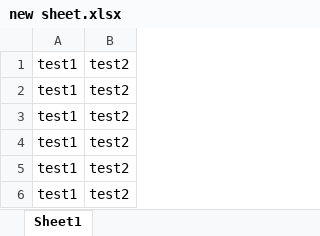
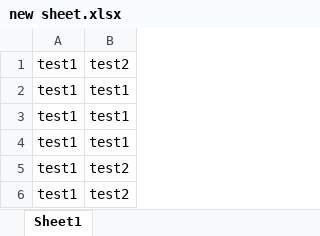
Before and after one commit to anshhul/webdriver-java-testng, an Excel workbook: web/new sheet.xlsx, sheet Sheet1, drawn as a sheet; values as stored, in another font and other column widths than the file's, no borders; the diff names each change by its address in the sheet, - before the commit and + after, or states it on an @@ line.

Commit message:
test changes

```diff
--- a/web/new sheet.xlsx (sheet Sheet1)
+++ b/web/new sheet.xlsx (sheet Sheet1)
-B2:B4: test2
+B2:B4: test1
```
